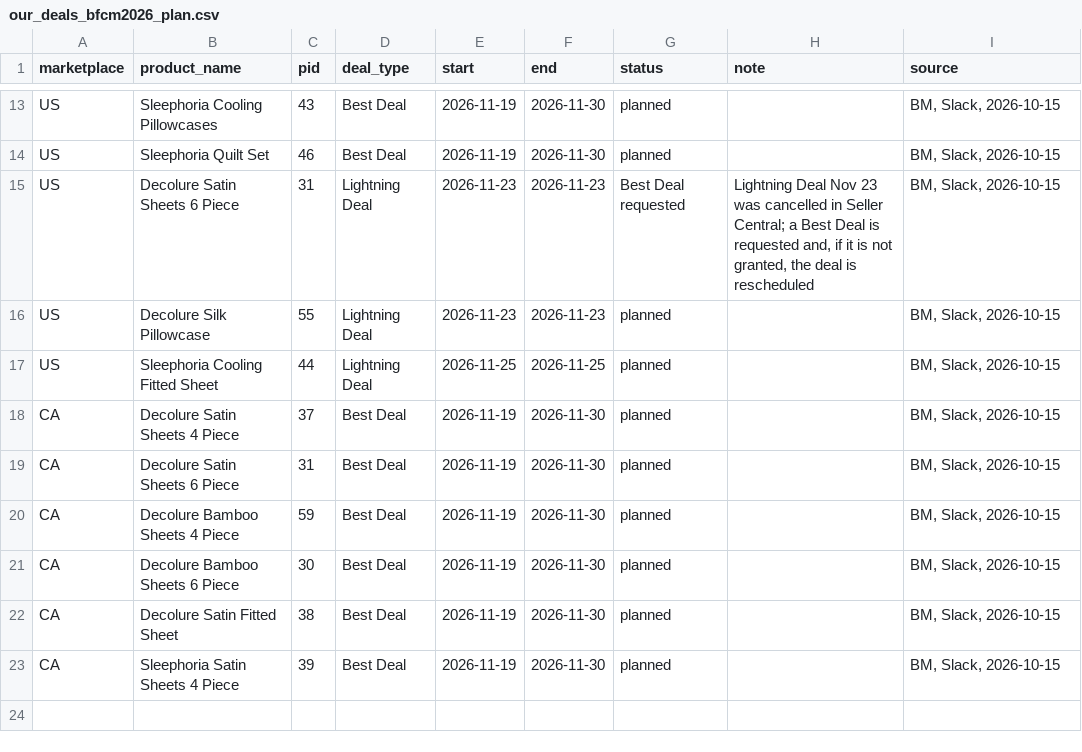
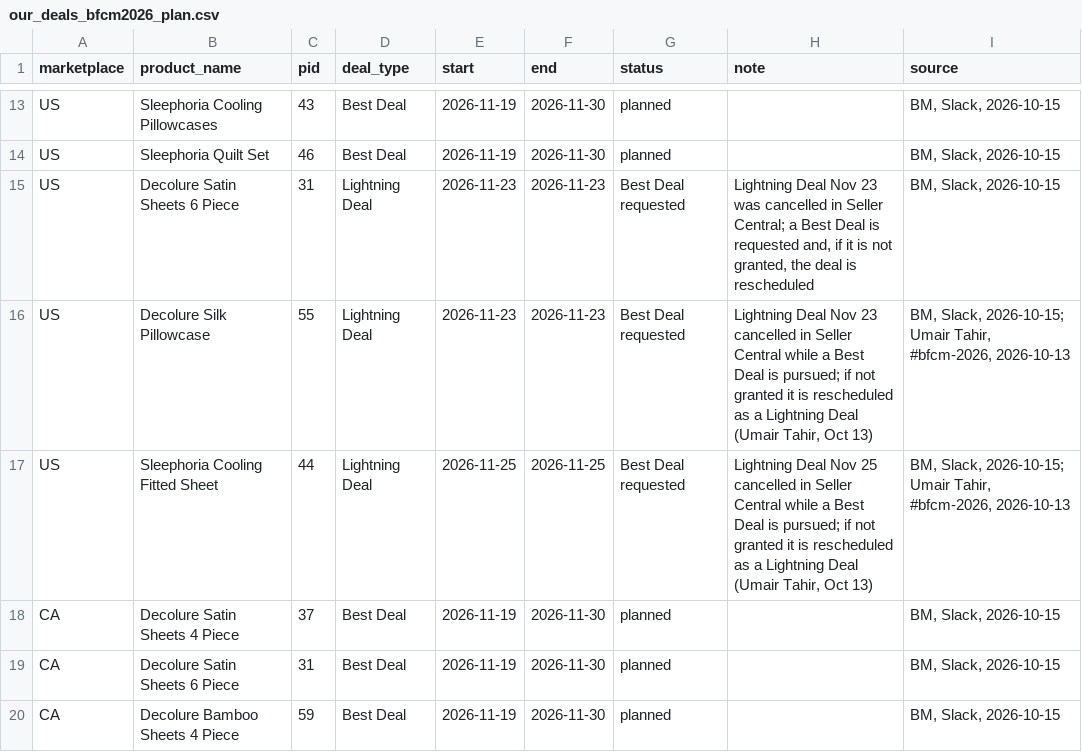
Before and after one commit to zarlish-web/PPC-Audit-, a CSV file: bfcm-2026/competitor-tracker/data/deals/our_deals_bfcm2026_plan.csv, drawn as a sheet; only a part is shown, gaps mark what is left out; the shorter side is filled out with more unchanged rows.

```diff
--- a/bfcm-2026/competitor-tracker/data/deals/our_deals_bfcm2026_plan.csv
+++ b/bfcm-2026/competitor-tracker/data/deals/our_deals_bfcm2026_plan.csv
@@ -15,4 +15,4 @@ US,Sleephoria Quilt Set,46,Best Deal,2026-11-19,2026-11-30,planned,,"BM, Slack,
 US,Decolure Satin Sheets 6 Piece,31,Lightning Deal,2026-11-23,2026-11-23,Best Deal requested,"Lightning Deal Nov 23 was cancelled in Seller Central; a Best Deal is requested and, if it is not granted, the deal is rescheduled","BM, Slack, 2026-10-15"
-US,Decolure Silk Pillowcase,55,Lightning Deal,2026-11-23,2026-11-23,planned,,"BM, Slack, 2026-10-15"
-US,Sleephoria Cooling Fitted Sheet,44,Lightning Deal,2026-11-25,2026-11-25,planned,,"BM, Slack, 2026-10-15"
+US,Decolure Silk Pillowcase,55,Lightning Deal,2026-11-23,2026-11-23,Best Deal requested,"Lightning Deal Nov 23 cancelled in Seller Central while a Best Deal is pursued; if not granted it is rescheduled as a Lightning Deal (Umair Tahir, Oct 13)","BM, Slack, 2026-10-15; Umair Tahir, #bfcm-2026, 2026-10-13"
+US,Sleephoria Cooling Fitted Sheet,44,Lightning Deal,2026-11-25,2026-11-25,Best Deal requested,"Lightning Deal Nov 25 cancelled in Seller Central while a Best Deal is pursued; if not granted it is rescheduled as a Lightning Deal (Umair Tahir, Oct 13)","BM, Slack, 2026-10-15; Umair Tahir, #bfcm-2026, 2026-10-13"
 CA,Decolure Satin Sheets 4 Piece,37,Best Deal,2026-11-19,2026-11-30,planned,,"BM, Slack, 2026-10-15"
```
Also changed, not shown: 8 other files.
